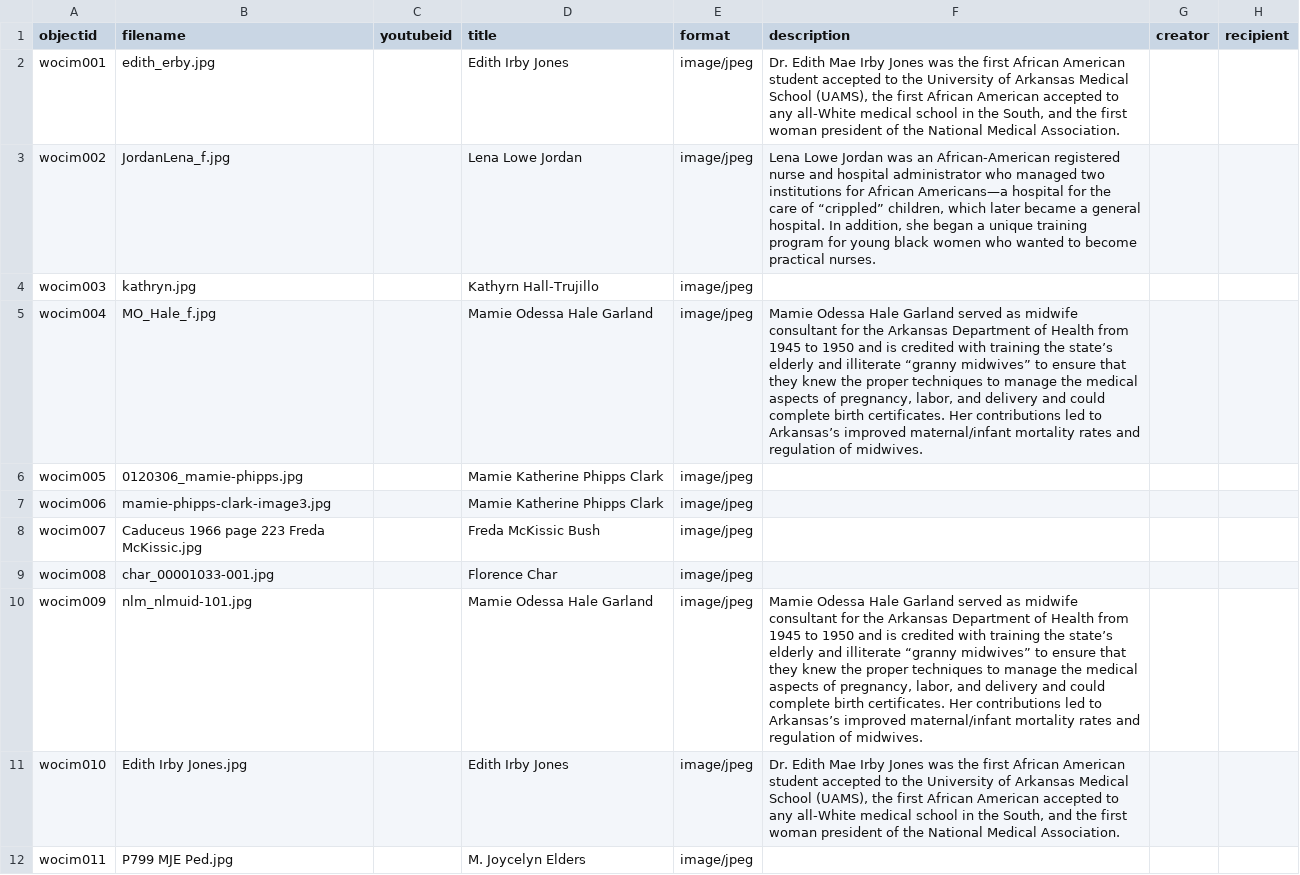
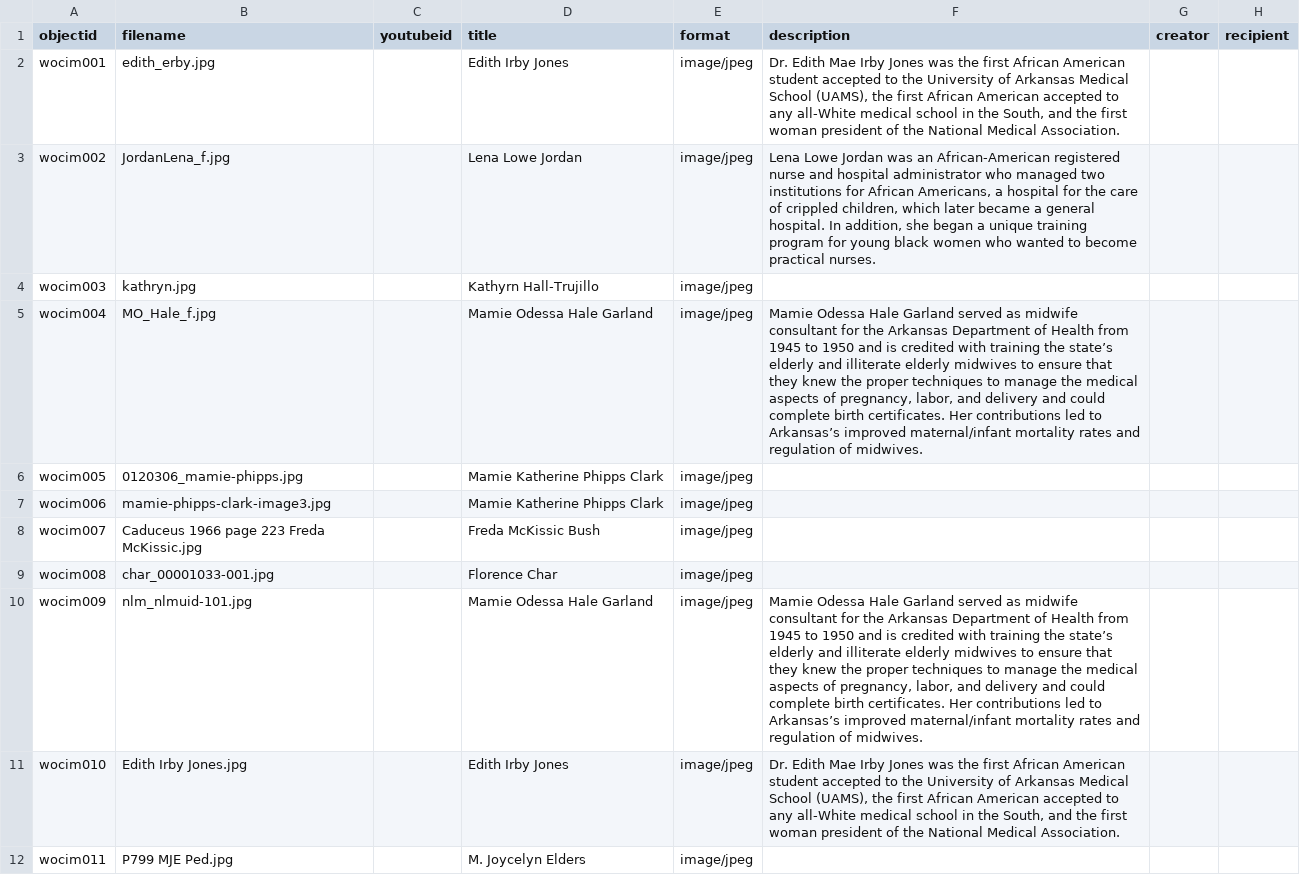
Before and after one commit to Starkad2/Wocim_GH, a CSV file: _data/Wocim.csv, drawn as a sheet; only a part is shown; the diff names each change by its address in the sheet, - before the commit and + after, or states it on an @@ line.

Commit message:
Update Wocim.csv

```diff
--- a/_data/Wocim.csv
+++ b/_data/Wocim.csv
-F3 (description): …for African Americans—a hospital for the care of “crippled” children, which…
+F3 (description): …for African Americans, a hospital for the care of crippled children, which…
-F5 (description): …and illiterate “granny midwives” to ensure…
+F5 (description): …and illiterate elderly midwives to ensure…
-F10 (description): …and illiterate “granny midwives” to ensure…
+F10 (description): …and illiterate elderly midwives to ensure…
```
